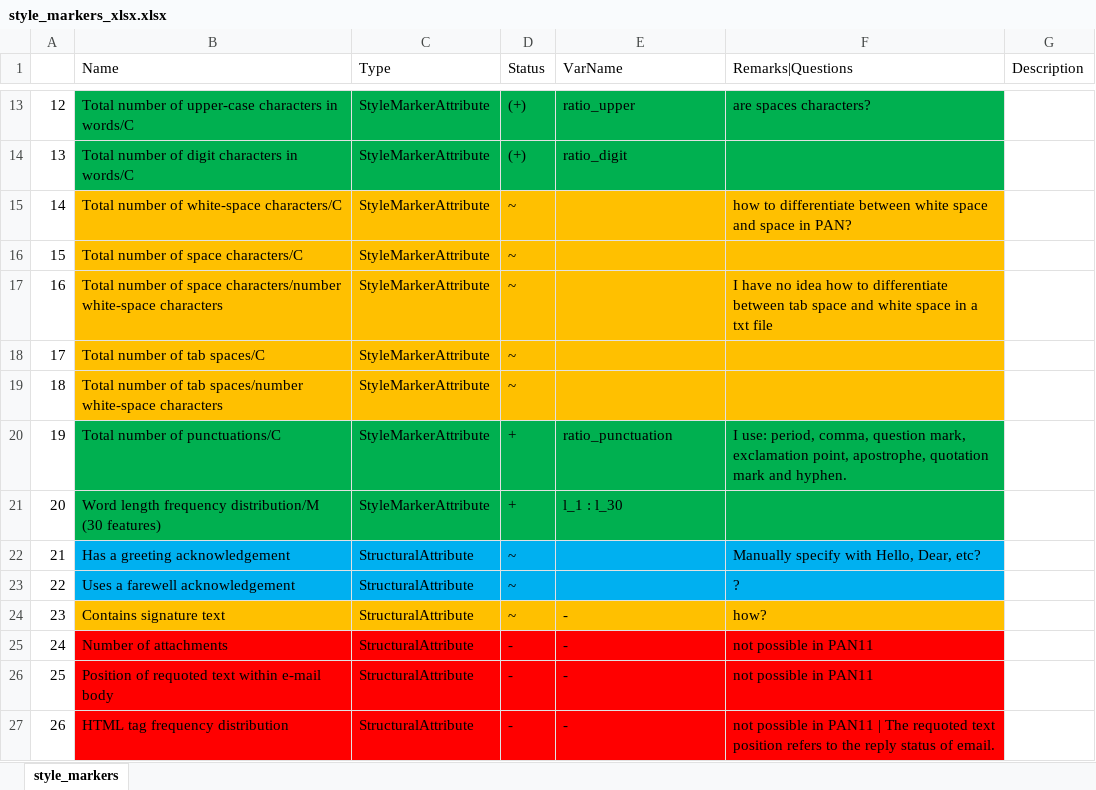
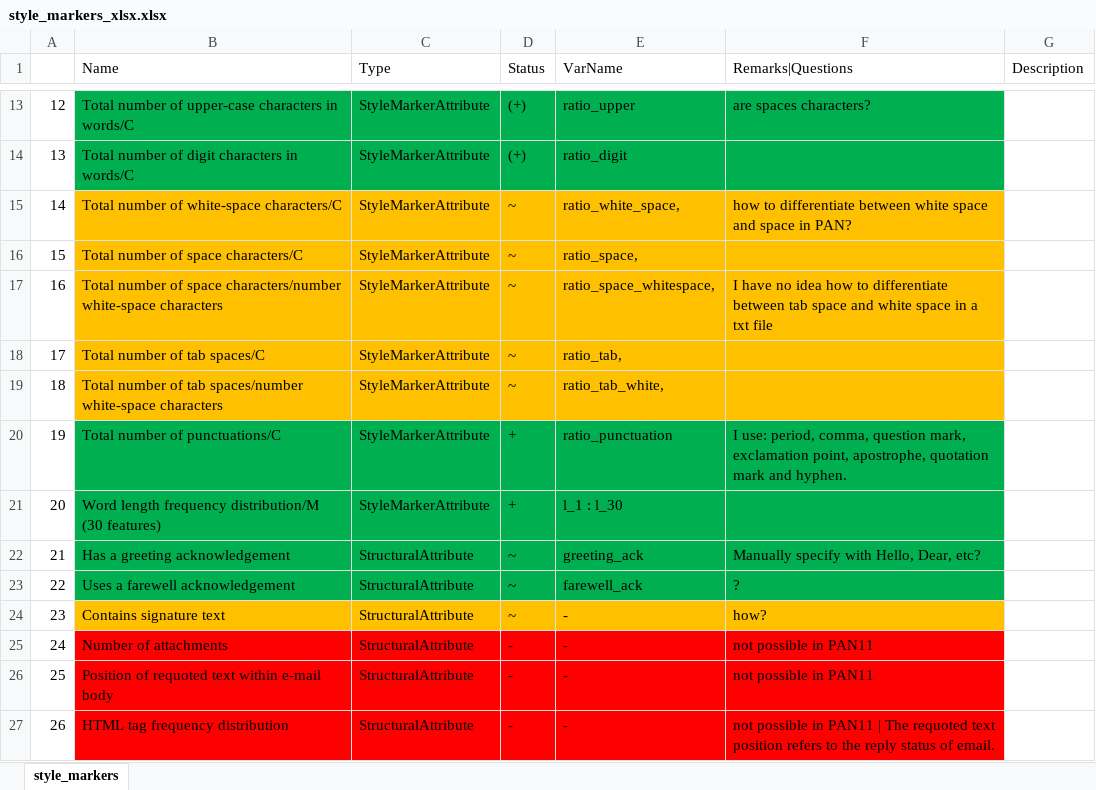
Before and after one commit to MadManLabs/R_deVel-01-email-authorship-forensics, an Excel workbook: style_markers_xlsx.xlsx, sheet style_markers, drawn as a sheet; only a part is shown, gaps mark what is left out; values as stored, in another font and other column widths than the file's, no borders; the diff names each change by its address in the sheet, - before the commit and + after, or states it on an @@ line.

```diff
--- a/style_markers_xlsx.xlsx (sheet style_markers)
+++ b/style_markers_xlsx.xlsx (sheet style_markers)
-E15 (VarName): (empty)
+E15 (VarName): ratio_white_space,
-E16 (VarName): (empty)
+E16 (VarName): ratio_space,
-E17 (VarName): (empty)
+E17 (VarName): ratio_space_whitespace,
-E18 (VarName): (empty)
+E18 (VarName): ratio_tab,
-E19 (VarName): (empty)
+E19 (VarName): ratio_tab_white,
-B22:F23 fill: #00B0F0
+B22:F23 fill: #00B050
-E22 (VarName): (empty)
+E22 (VarName): greeting_ack
-E23 (VarName): (empty)
+E23 (VarName): farewell_ack
```
Also changed, not shown: 6 other files.
